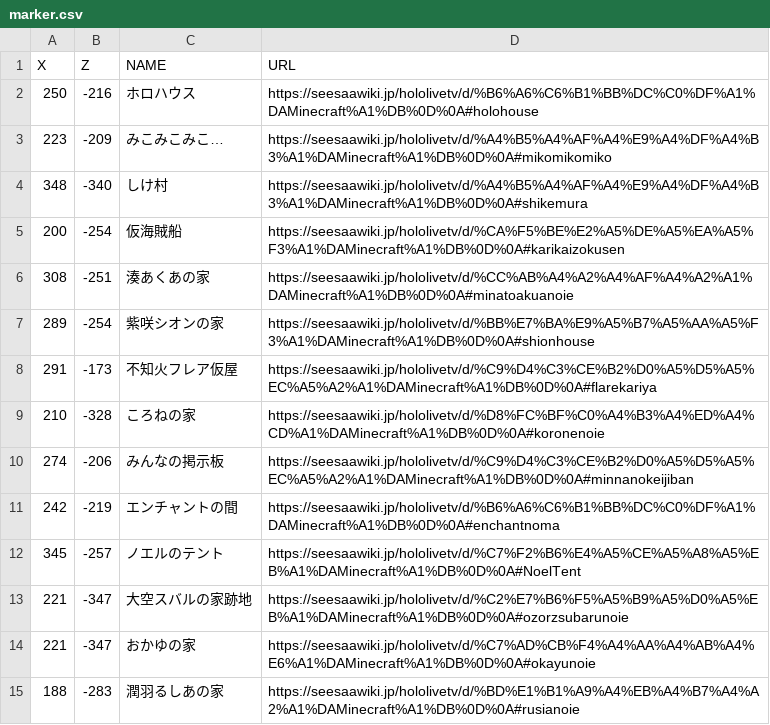
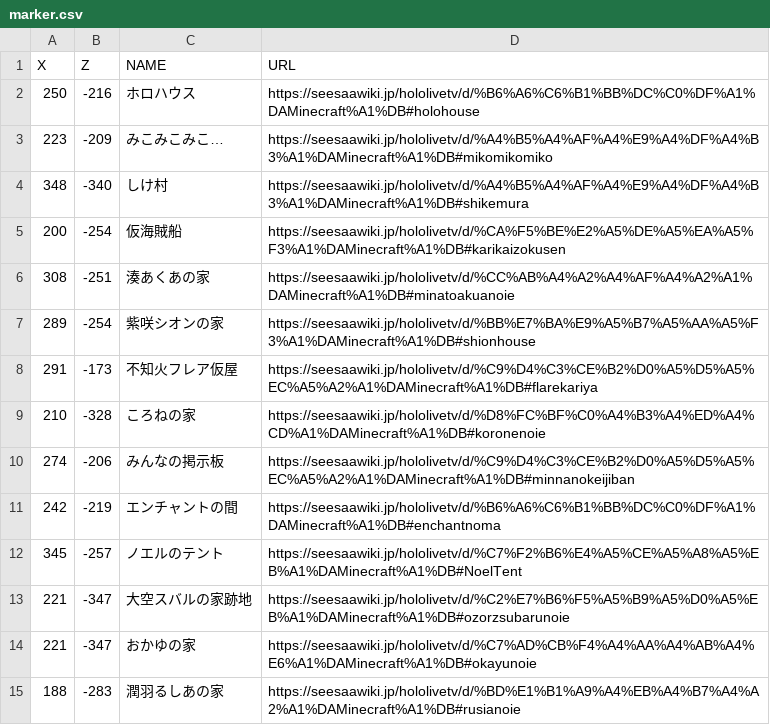
Before and after one commit to holomap/minecraft, a CSV file: marker.csv, drawn as a sheet; only a part is shown; the diff covers the shown part only.

```diff
--- a/marker.csv
+++ b/marker.csv
@@ -1,15 +1,15 @@
 X,Z,NAME,URL
-250,-216,ホロハウス,https://seesaawiki.jp/hololivetv/d/%B6%A6%C6%B1%BB%DC%C0%DF%A1%DAMinecraft%A1%DB%0D%0A#holohouse
-223,-209,みこみこみこ…,https://seesaawiki.jp/hololivetv/d/%A4%B5%A4%AF%A4%E9%A4%DF%A4%B3%A1%DAMinecraft%A1%DB%0D%0A#mikomikomiko
-348,-340,しけ村,https://seesaawiki.jp/hololivetv/d/%A4%B5%A4%AF%A4%E9%A4%DF%A4%B3%A1%DAMinecraft%A1%DB%0D%0A#shikemura
-200,-254,仮海賊船,https://seesaawiki.jp/hololivetv/d/%CA%F5%BE%E2%A5%DE%A5%EA%A5%F3%A1%DAMinecraft%A1%DB%0D%0A#karikaizokusen
-308,-251,湊あくあの家,https://seesaawiki.jp/hololivetv/d/%CC%AB%A4%A2%A4%AF%A4%A2%A1%DAMinecraft%A1%DB%0D%0A#minatoakuanoie
-289,-254,紫咲シオンの家,https://seesaawiki.jp/hololivetv/d/%BB%E7%BA%E9%A5%B7%A5%AA%A5%F3%A1%DAMinecraft%A1%DB%0D%0A#shionhouse
-291,-173,不知火フレア仮屋,https://seesaawiki.jp/hololivetv/d/%C9%D4%C3%CE%B2%D0%A5%D5%A5%EC%A5%A2%A1%DAMinecraft%A1%DB%0D%0A#flarekariya
-210,-328,ころねの家,https://seesaawiki.jp/hololivetv/d/%D8%FC%BF%C0%A4%B3%A4%ED%A4%CD%A1%DAMinecraft%A1%DB%0D%0A#koronenoie
-274,-206,みんなの掲示板,https://seesaawiki.jp/hololivetv/d/%C9%D4%C3%CE%B2%D0%A5%D5%A5%EC%A5%A2%A1%DAMinecraft%A1%DB%0D%0A#minnanokeijiban
-242,-219,エンチャントの間,https://seesaawiki.jp/hololivetv/d/%B6%A6%C6%B1%BB%DC%C0%DF%A1%DAMinecraft%A1%DB%0D%0A#enchantnoma
-345,-257,ノエルのテント,https://seesaawiki.jp/hololivetv/d/%C7%F2%B6%E4%A5%CE%A5%A8%A5%EB%A1%DAMinecraft%A1%DB%0D%0A#NoelTent
-221,-347,大空スバルの家跡地,https://seesaawiki.jp/hololivetv/d/%C2%E7%B6%F5%A5%B9%A5%D0%A5%EB%A1%DAMinecraft%A1%DB%0D%0A#ozorzsubarunoie
-221,-347,おかゆの家,https://seesaawiki.jp/hololivetv/d/%C7%AD%CB%F4%A4%AA%A4%AB%A4%E6%A1%DAMinecraft%A1%DB%0D%0A#okayunoie
-188,-283,潤羽るしあの家,https://seesaawiki.jp/hololivetv/d/%BD%E1%B1%A9%A4%EB%A4%B7%A4%A2%A1%DAMinecraft%A1%DB%0D%0A#rusianoie
+250,-216,ホロハウス,https://seesaawiki.jp/hololivetv/d/%B6%A6%C6%B1%BB%DC%C0%DF%A1%DAMinecraft%A1%DB#holohouse
+223,-209,みこみこみこ…,https://seesaawiki.jp/hololivetv/d/%A4%B5%A4%AF%A4%E9%A4%DF%A4%B3%A1%DAMinecraft%A1%DB#mikomikomiko
+348,-340,しけ村,https://seesaawiki.jp/hololivetv/d/%A4%B5%A4%AF%A4%E9%A4%DF%A4%B3%A1%DAMinecraft%A1%DB#shikemura
+200,-254,仮海賊船,https://seesaawiki.jp/hololivetv/d/%CA%F5%BE%E2%A5%DE%A5%EA%A5%F3%A1%DAMinecraft%A1%DB#karikaizokusen
+308,-251,湊あくあの家,https://seesaawiki.jp/hololivetv/d/%CC%AB%A4%A2%A4%AF%A4%A2%A1%DAMinecraft%A1%DB#minatoakuanoie
+289,-254,紫咲シオンの家,https://seesaawiki.jp/hololivetv/d/%BB%E7%BA%E9%A5%B7%A5%AA%A5%F3%A1%DAMinecraft%A1%DB#shionhouse
+291,-173,不知火フレア仮屋,https://seesaawiki.jp/hololivetv/d/%C9%D4%C3%CE%B2%D0%A5%D5%A5%EC%A5%A2%A1%DAMinecraft%A1%DB#flarekariya
+210,-328,ころねの家,https://seesaawiki.jp/hololivetv/d/%D8%FC%BF%C0%A4%B3%A4%ED%A4%CD%A1%DAMinecraft%A1%DB#koronenoie
+274,-206,みんなの掲示板,https://seesaawiki.jp/hololivetv/d/%C9%D4%C3%CE%B2%D0%A5%D5%A5%EC%A5%A2%A1%DAMinecraft%A1%DB#minnanokeijiban
+242,-219,エンチャントの間,https://seesaawiki.jp/hololivetv/d/%B6%A6%C6%B1%BB%DC%C0%DF%A1%DAMinecraft%A1%DB#enchantnoma
+345,-257,ノエルのテント,https://seesaawiki.jp/hololivetv/d/%C7%F2%B6%E4%A5%CE%A5%A8%A5%EB%A1%DAMinecraft%A1%DB#NoelTent
+221,-347,大空スバルの家跡地,https://seesaawiki.jp/hololivetv/d/%C2%E7%B6%F5%A5%B9%A5%D0%A5%EB%A1%DAMinecraft%A1%DB#ozorzsubarunoie
+221,-347,おかゆの家,https://seesaawiki.jp/hololivetv/d/%C7%AD%CB%F4%A4%AA%A4%AB%A4%E6%A1%DAMinecraft%A1%DB#okayunoie
+188,-283,潤羽るしあの家,https://seesaawiki.jp/hololivetv/d/%BD%E1%B1%A9%A4%EB%A4%B7%A4%A2%A1%DAMinecraft%A1%DB#rusianoie
```
Also changed, not shown: 66 edited cells elsewhere in this file, 1 other file.
